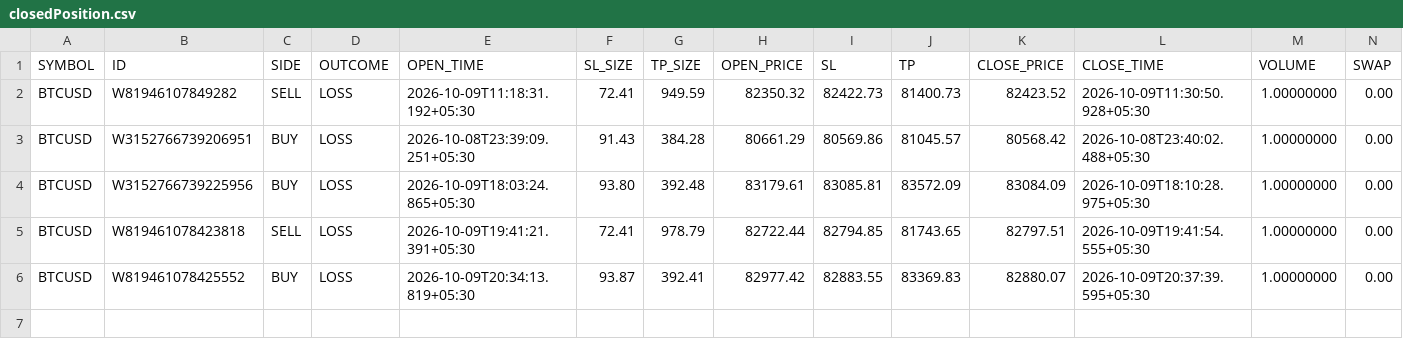
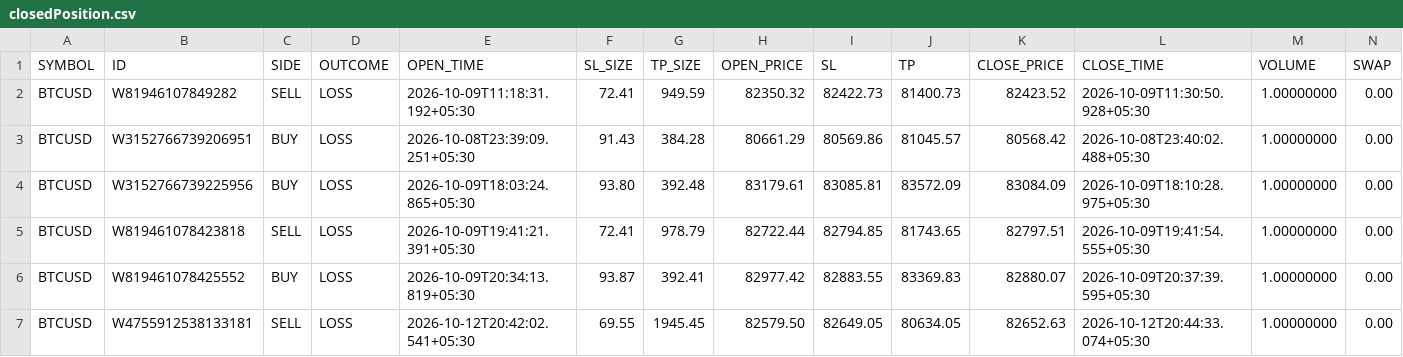
Before and after one commit to anurag-sachan/execution_bot, a CSV file: data/closedPosition.csv, drawn as a sheet; only a part is shown; rows hold the shown columns only; the diff names each change by its address in the sheet, - before the commit and + after, or states it on an @@ line.

```diff
--- a/data/closedPosition.csv
+++ b/data/closedPosition.csv
+row 7: BTCUSD | W4755912538133181 | SELL | LOSS | 2026-10-12T20:42:02.541+05:30 | 69.55 | 1945.45 | 82579.50 | 82649.05 | 80634.05 | 82652.63 | 2026-10-12T20:44:33.074+05:30 | 1.00000000 | 0.00
```
Also changed, not shown: 6 other files.
